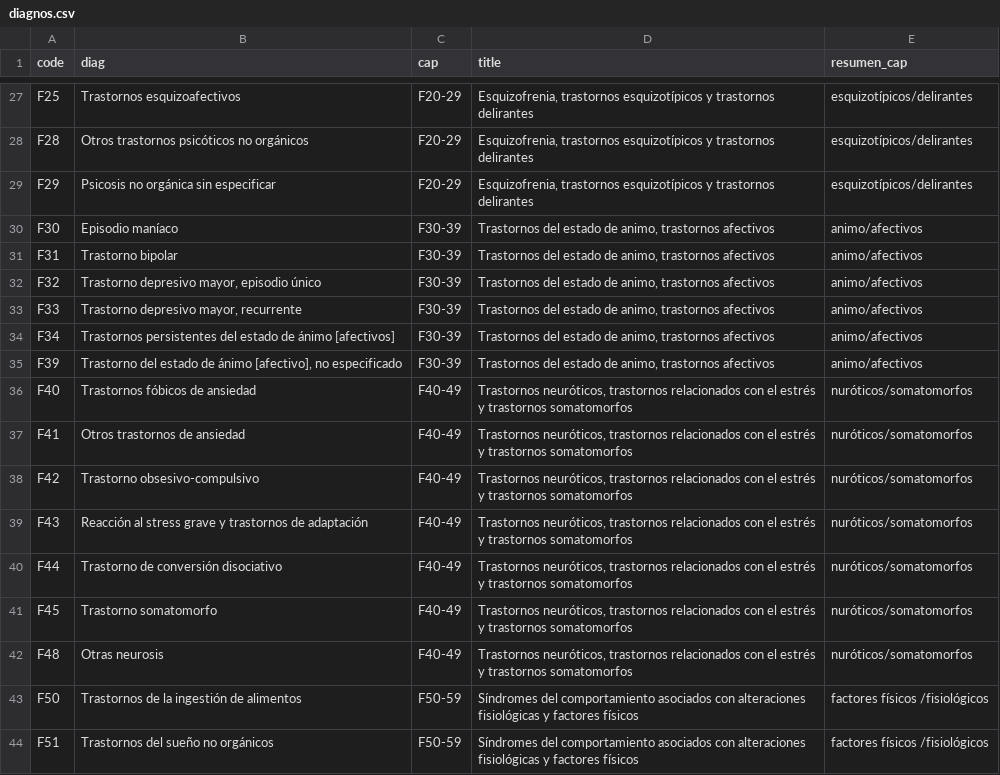
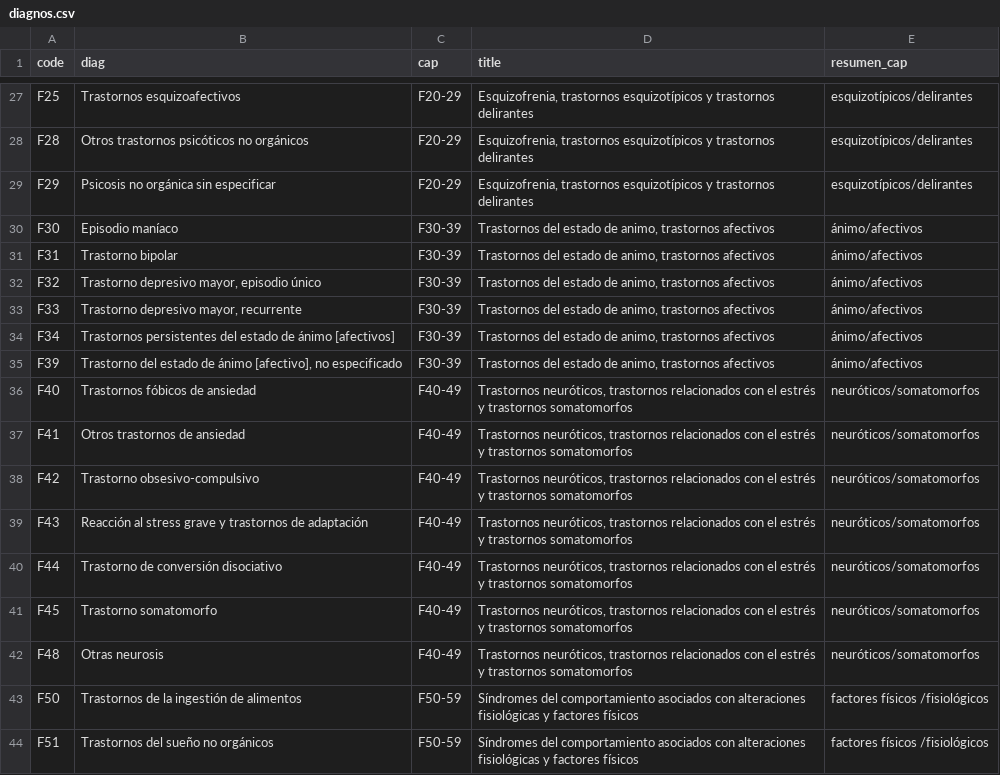
Before and after one commit to emarfer/healthy_mental_health, a CSV file: data/diagnos.csv, drawn as a sheet; only a part is shown, gaps mark what is left out.

```diff
--- a/data/diagnos.csv
+++ b/data/diagnos.csv
@@ -29,15 +29,15 @@ F28,Otros trastornos psicóticos no orgánicos,F20-29,"Esquizofrenia, trastornos
 F29,Psicosis no orgánica sin especificar,F20-29,"Esquizofrenia, trastornos esquizotípicos y trastornos delirantes",esquizotípicos/delirantes
-F30,Episodio maníaco,F30-39,"Trastornos del estado de animo, trastornos afectivos",animo/afectivos
-F31,Trastorno bipolar,F30-39,"Trastornos del estado de animo, trastornos afectivos",animo/afectivos
-F32,"Trastorno depresivo mayor, episodio único",F30-39,"Trastornos del estado de animo, trastornos afectivos",animo/afectivos
-F33,"Trastorno depresivo mayor, recurrente",F30-39,"Trastornos del estado de animo, trastornos afectivos",animo/afectivos
-F34,Trastornos persistentes del estado de ánimo [afectivos],F30-39,"Trastornos del estado de animo, trastornos afectivos",animo/afectivos
-F39,"Trastorno del estado de ánimo [afectivo], no especificado",F30-39,"Trastornos del estado de animo, trastornos afectivos",animo/afectivos
-F40,Trastornos fóbicos de ansiedad,F40-49,"Trastornos neuróticos, trastornos relacionados con el estrés y trastornos somatomorfos",nuróticos/somatomorfos
-F41,Otros trastornos de ansiedad,F40-49,"Trastornos neuróticos, trastornos relacionados con el estrés y trastornos somatomorfos",nuróticos/somatomorfos
-F42,Trastorno obsesivo-compulsivo,F40-49,"Trastornos neuróticos, trastornos relacionados con el estrés y trastornos somatomorfos",nuróticos/somatomorfos
-F43,Reacción al stress grave y trastornos de adaptación,F40-49,"Trastornos neuróticos, trastornos relacionados con el estrés y trastornos somatomorfos",nuróticos/somatomorfos
-F44,Trastorno de conversión disociativo,F40-49,"Trastornos neuróticos, trastornos relacionados con el estrés y trastornos somatomorfos",nuróticos/somatomorfos
-F45,Trastorno somatomorfo,F40-49,"Trastornos neuróticos, trastornos relacionados con el estrés y trastornos somatomorfos",nuróticos/somatomorfos
-F48,Otras neurosis,F40-49,"Trastornos neuróticos, trastornos relacionados con el estrés y trastornos somatomorfos",nuróticos/somatomorfos
+F30,Episodio maníaco,F30-39,"Trastornos del estado de animo, trastornos afectivos",ánimo/afectivos
+F31,Trastorno bipolar,F30-39,"Trastornos del estado de animo, trastornos afectivos",ánimo/afectivos
+F32,"Trastorno depresivo mayor, episodio único",F30-39,"Trastornos del estado de animo, trastornos afectivos",ánimo/afectivos
+F33,"Trastorno depresivo mayor, recurrente",F30-39,"Trastornos del estado de animo, trastornos afectivos",ánimo/afectivos
+F34,Trastornos persistentes del estado de ánimo [afectivos],F30-39,"Trastornos del estado de animo, trastornos afectivos",ánimo/afectivos
+F39,"Trastorno del estado de ánimo [afectivo], no especificado",F30-39,"Trastornos del estado de animo, trastornos afectivos",ánimo/afectivos
+F40,Trastornos fóbicos de ansiedad,F40-49,"Trastornos neuróticos, trastornos relacionados con el estrés y trastornos somatomorfos",neuróticos/somatomorfos
+F41,Otros trastornos de ansiedad,F40-49,"Trastornos neuróticos, trastornos relacionados con el estrés y trastornos somatomorfos",neuróticos/somatomorfos
+F42,Trastorno obsesivo-compulsivo,F40-49,"Trastornos neuróticos, trastornos relacionados con el estrés y trastornos somatomorfos",neuróticos/somatomorfos
+F43,Reacción al stress grave y trastornos de adaptación,F40-49,"Trastornos neuróticos, trastornos relacionados con el estrés y trastornos somatomorfos",neuróticos/somatomorfos
+F44,Trastorno de conversión disociativo,F40-49,"Trastornos neuróticos, trastornos relacionados con el estrés y trastornos somatomorfos",neuróticos/somatomorfos
+F45,Trastorno somatomorfo,F40-49,"Trastornos neuróticos, trastornos relacionados con el estrés y trastornos somatomorfos",neuróticos/somatomorfos
+F48,Otras neurosis,F40-49,"Trastornos neuróticos, trastornos relacionados con el estrés y trastornos somatomorfos",neuróticos/somatomorfos
 F50,Trastornos de la ingestión de alimentos,F50-59,Síndromes del comportamiento asociados con alteraciones fisiológicas y factores físicos,factores físicos /fisiológicos
```
Also changed, not shown: 36 other files.
